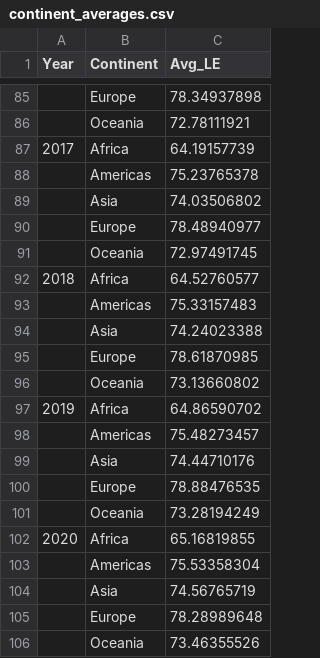
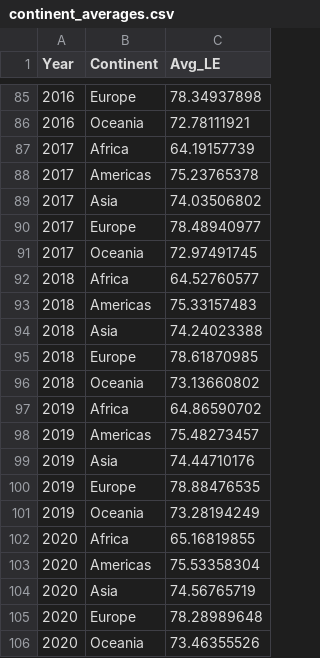
Before and after one commit to leenathawani/austempmap, a CSV file: data/continent_averages.csv, drawn as a sheet; only a part is shown, gaps mark what is left out; the diff covers the shown part only.

Commit message:
Updated year column

```diff
--- a/data/continent_averages.csv
+++ b/data/continent_averages.csv
@@ -85,22 +85,22 @@
-,Europe,78.34937898
-,Oceania,72.78111921
+2016,Europe,78.34937898
+2016,Oceania,72.78111921
 2017,Africa,64.19157739
-,Americas,75.23765378
-,Asia,74.03506802
-,Europe,78.48940977
-,Oceania,72.97491745
+2017,Americas,75.23765378
+2017,Asia,74.03506802
+2017,Europe,78.48940977
+2017,Oceania,72.97491745
 2018,Africa,64.52760577
-,Americas,75.33157483
-,Asia,74.24023388
-,Europe,78.61870985
-,Oceania,73.13660802
+2018,Americas,75.33157483
+2018,Asia,74.24023388
+2018,Europe,78.61870985
+2018,Oceania,73.13660802
 2019,Africa,64.86590702
-,Americas,75.48273457
-,Asia,74.44710176
-,Europe,78.88476535
-,Oceania,73.28194249
+2019,Americas,75.48273457
+2019,Asia,74.44710176
+2019,Europe,78.88476535
+2019,Oceania,73.28194249
 2020,Africa,65.16819855
-,Americas,75.53358304
-,Asia,74.56765719
-,Europe,78.28989648
-,Oceania,73.46355526
+2020,Americas,75.53358304
+2020,Asia,74.56765719
+2020,Europe,78.28989648
+2020,Oceania,73.46355526
```
Also changed, not shown: 66 edited cells elsewhere in this file.
